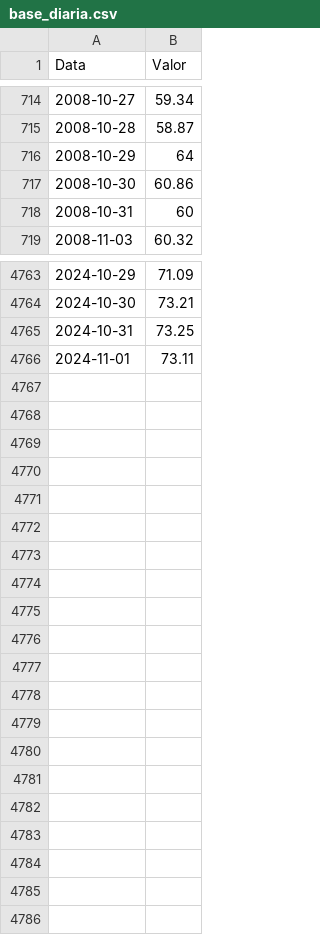
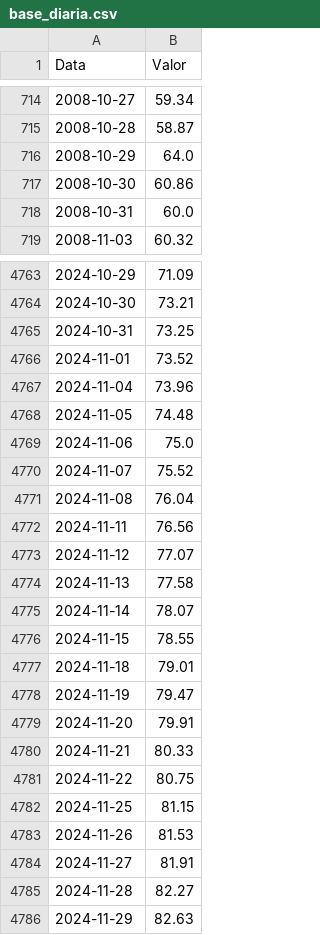
Before and after one commit to ArthurNSiqueira/tech_challenge_4, a CSV file: base_diaria.csv, drawn as a sheet; only a part is shown, gaps mark what is left out; the diff covers the shown part only.

Commit message:
Add files via upload

```diff
--- a/base_diaria.csv
+++ b/base_diaria.csv
@@ -715,5 +715,5 @@ Data,Valor
 2008-10-28,58.87
-2008-10-29,64
+2008-10-29,64.0
 2008-10-30,60.86
-2008-10-31,60
+2008-10-31,60.0
 2008-11-03,60.32
@@ -4765,2 +4765,22 @@ Data,Valor
 2024-10-31,73.25
-2024-11-01,73.11
+2024-11-01,73.52
+2024-11-04,73.96
+2024-11-05,74.48
+2024-11-06,75.0
+2024-11-07,75.52
+2024-11-08,76.04
+2024-11-11,76.56
+2024-11-12,77.07
+2024-11-13,77.58
+2024-11-14,78.07
+2024-11-15,78.55
+2024-11-18,79.01
+2024-11-19,79.47
+2024-11-20,79.91
+2024-11-21,80.33
+2024-11-22,80.75
+2024-11-25,81.15
+2024-11-26,81.53
+2024-11-27,81.91
+2024-11-28,82.27
+2024-11-29,82.63
```
Also changed, not shown: 54 edited cells elsewhere in this file.
